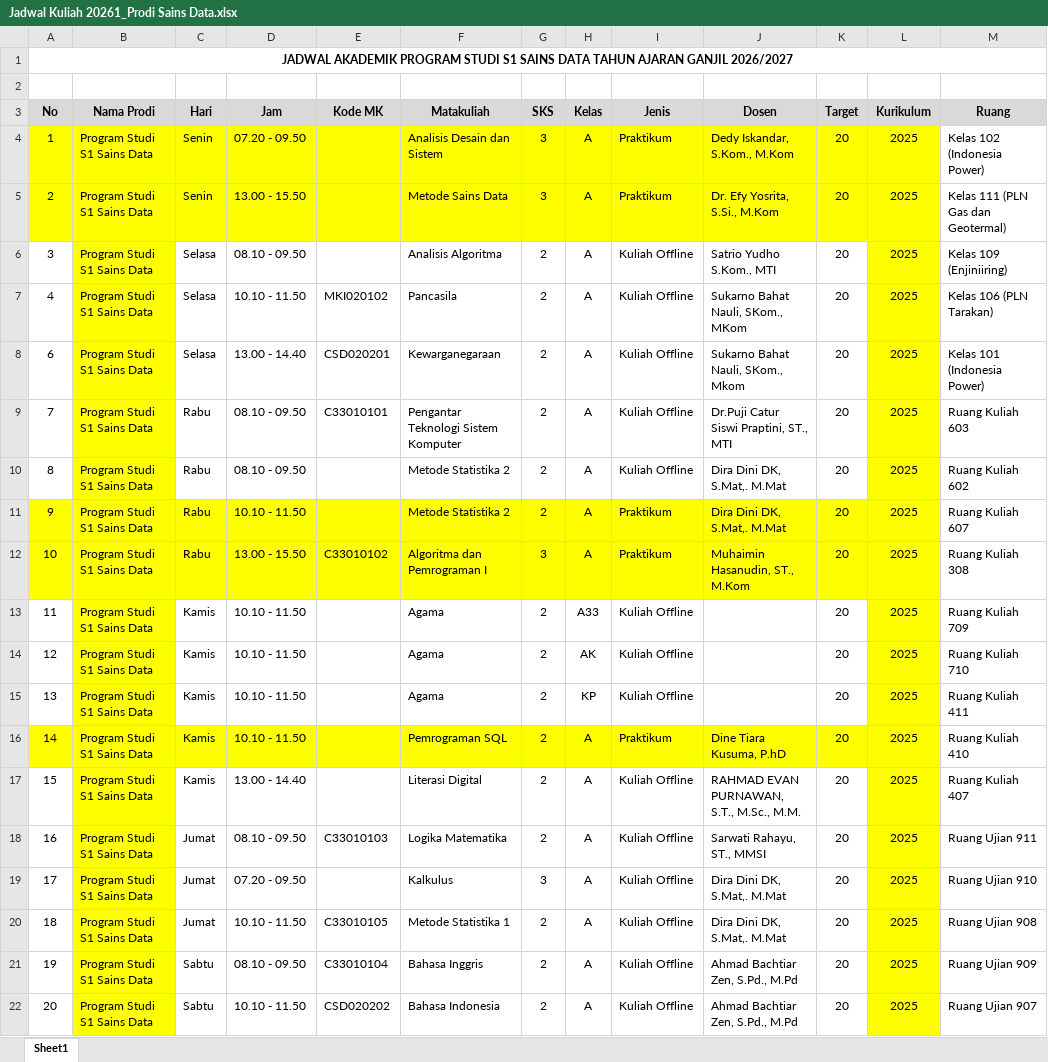
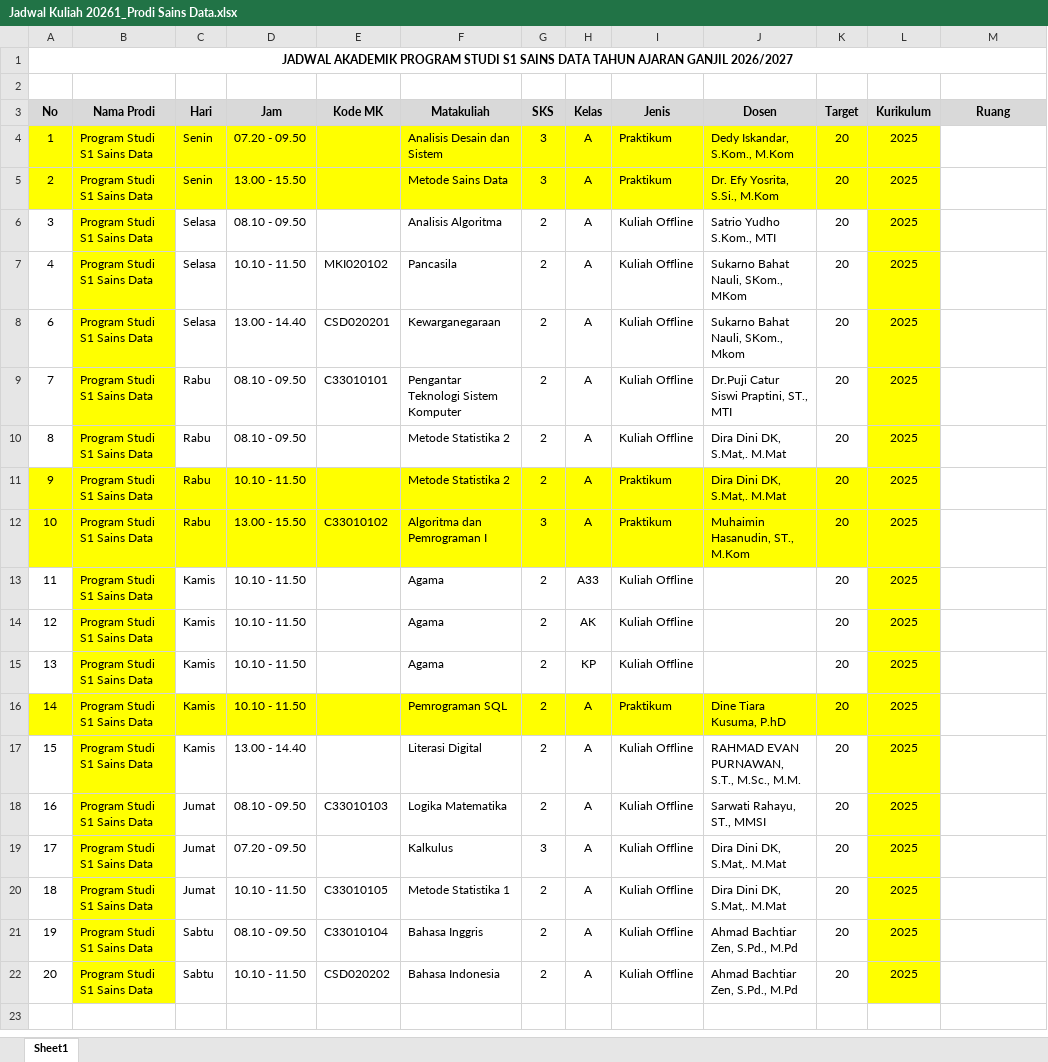
Before and after one commit to amarmahdin/siperkul, an Excel workbook: Jadwal Kuliah 20261_Prodi Sains Data.xlsx, sheet Sheet1, drawn as a sheet; values as stored, in another font and other column widths than the file's, no borders; the diff names each change by its address in the sheet, - before the commit and + after, or states it on an @@ line.

Commit message:
data

```diff
--- a/Jadwal Kuliah 20261_Prodi Sains Data.xlsx (sheet Sheet1)
+++ b/Jadwal Kuliah 20261_Prodi Sains Data.xlsx (sheet Sheet1)
-M4 (Ruang): Kelas 102 (Indonesia Power)
+M4 (Ruang): (empty)
-M5 (Ruang): Kelas 111 (PLN Gas dan Geotermal)
+M5 (Ruang): (empty)
-M6 (Ruang): Kelas 109 (Enjiniiring)
+M6 (Ruang): (empty)
-M7 (Ruang): Kelas 106 (PLN Tarakan)
+M7 (Ruang): (empty)
-M8 (Ruang): Kelas 101 (Indonesia Power)
+M8 (Ruang): (empty)
-M9 (Ruang): Ruang Kuliah 603
+M9 (Ruang): (empty)
-M10 (Ruang): Ruang Kuliah 602
+M10 (Ruang): (empty)
-M11 (Ruang): Ruang Kuliah 607
+M11 (Ruang): (empty)
-M12 (Ruang): Ruang Kuliah 308
+M12 (Ruang): (empty)
-M13 (Ruang): Ruang Kuliah 709
+M13 (Ruang): (empty)
-M14 (Ruang): Ruang Kuliah 710
+M14 (Ruang): (empty)
-M15 (Ruang): Ruang Kuliah 411
+M15 (Ruang): (empty)
-M16 (Ruang): Ruang Kuliah 410
+M16 (Ruang): (empty)
-M17 (Ruang): Ruang Kuliah 407
+M17 (Ruang): (empty)
-M18 (Ruang): Ruang Ujian 911
+M18 (Ruang): (empty)
-M19 (Ruang): Ruang Ujian 910
+M19 (Ruang): (empty)
-M20 (Ruang): Ruang Ujian 908
+M20 (Ruang): (empty)
-M21 (Ruang): Ruang Ujian 909
+M21 (Ruang): (empty)
-M22 (Ruang): Ruang Ujian 907
+M22 (Ruang): (empty)
```
Also changed, not shown: 1 other file.
